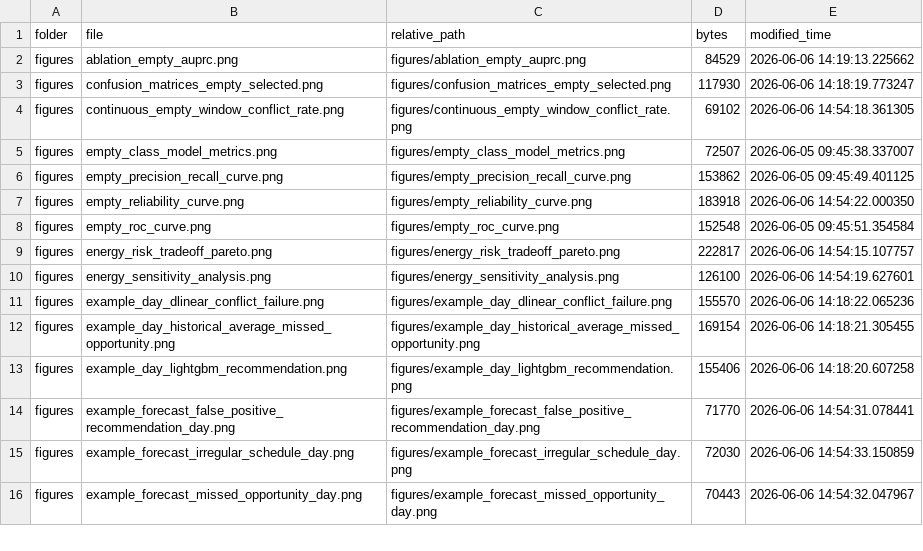
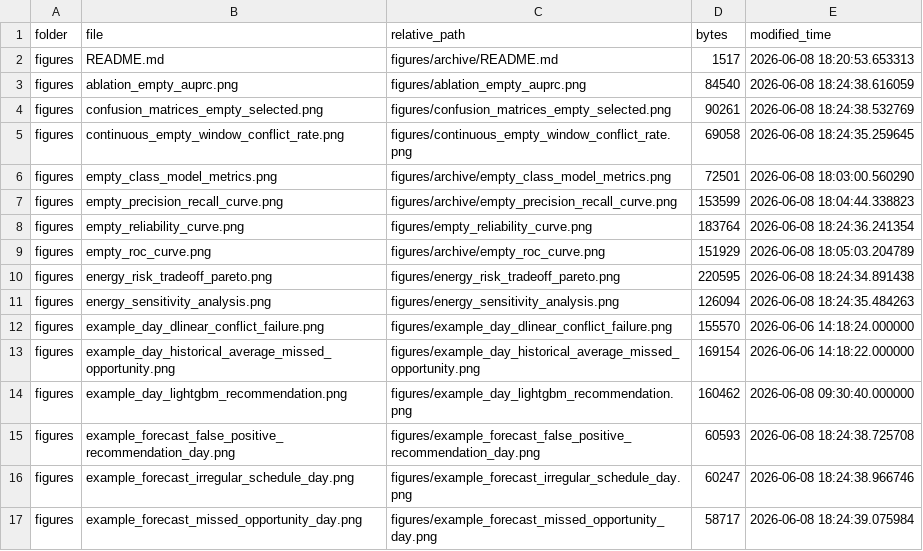
Before and after one commit to stevenchenjy/decision-aware-occupancy-forecasting, a CSV file: results/current_run_manifest.csv, drawn as a sheet; only a part is shown; the diff covers the shown part only.

```diff
--- a/results/current_run_manifest.csv
+++ b/results/current_run_manifest.csv
@@ -1,16 +1,17 @@
 folder,file,relative_path,bytes,modified_time
-figures,ablation_empty_auprc.png,figures/ablation_empty_auprc.png,84529,2026-06-06 14:19:13.225662
-figures,confusion_matrices_empty_selected.png,figures/confusion_matrices_empty_selected.png,117930,2026-06-06 14:18:19.773247
-figures,continuous_empty_window_conflict_rate.png,figures/continuous_empty_window_conflict_rate.png,69102,2026-06-06 14:54:18.361305
-figures,empty_class_model_metrics.png,figures/empty_class_model_metrics.png,72507,2026-06-05 09:45:38.337007
-figures,empty_precision_recall_curve.png,figures/empty_precision_recall_curve.png,153862,2026-06-05 09:45:49.401125
-figures,empty_reliability_curve.png,figures/empty_reliability_curve.png,183918,2026-06-06 14:54:22.000350
-figures,empty_roc_curve.png,figures/empty_roc_curve.png,152548,2026-06-05 09:45:51.354584
-figures,energy_risk_tradeoff_pareto.png,figures/energy_risk_tradeoff_pareto.png,222817,2026-06-06 14:54:15.107757
-figures,energy_sensitivity_analysis.png,figures/energy_sensitivity_analysis.png,126100,2026-06-06 14:54:19.627601
-figures,example_day_dlinear_conflict_failure.png,figures/example_day_dlinear_conflict_failure.png,155570,2026-06-06 14:18:22.065236
-figures,example_day_historical_average_missed_opportunity.png,figures/example_day_historical_average_missed_opportunity.png,169154,2026-06-06 14:18:21.305455
-figures,example_day_lightgbm_recommendation.png,figures/example_day_lightgbm_recommendation.png,155406,2026-06-06 14:18:20.607258
-figures,example_forecast_false_positive_recommendation_day.png,figures/example_forecast_false_positive_recommendation_day.png,71770,2026-06-06 14:54:31.078441
-figures,example_forecast_irregular_schedule_day.png,figures/example_forecast_irregular_schedule_day.png,72030,2026-06-06 14:54:33.150859
-figures,example_forecast_missed_opportunity_day.png,figures/example_forecast_missed_opportunity_day.png,70443,2026-06-06 14:54:32.047967
+figures,README.md,figures/archive/README.md,1517,2026-06-08 18:20:53.653313
+figures,ablation_empty_auprc.png,figures/ablation_empty_auprc.png,84540,2026-06-08 18:24:38.616059
+figures,confusion_matrices_empty_selected.png,figures/confusion_matrices_empty_selected.png,90261,2026-06-08 18:24:38.532769
+figures,continuous_empty_window_conflict_rate.png,figures/continuous_empty_window_conflict_rate.png,69058,2026-06-08 18:24:35.259645
+figures,empty_class_model_metrics.png,figures/archive/empty_class_model_metrics.png,72501,2026-06-08 18:03:00.560290
+figures,empty_precision_recall_curve.png,figures/archive/empty_precision_recall_curve.png,153599,2026-06-08 18:04:44.338823
+figures,empty_reliability_curve.png,figures/empty_reliability_curve.png,183764,2026-06-08 18:24:36.241354
+figures,empty_roc_curve.png,figures/archive/empty_roc_curve.png,151929,2026-06-08 18:05:03.204789
+figures,energy_risk_tradeoff_pareto.png,figures/energy_risk_tradeoff_pareto.png,220595,2026-06-08 18:24:34.891438
+figures,energy_sensitivity_analysis.png,figures/energy_sensitivity_analysis.png,126094,2026-06-08 18:24:35.484263
+figures,example_day_dlinear_conflict_failure.png,figures/example_day_dlinear_conflict_failure.png,155570,2026-06-06 14:18:24.000000
+figures,example_day_historical_average_missed_opportunity.png,figures/example_day_historical_average_missed_opportunity.png,169154,2026-06-06 14:18:22.000000
+figures,example_day_lightgbm_recommendation.png,figures/example_day_lightgbm_recommendation.png,160462,2026-06-08 09:30:40.000000
+figures,example_forecast_false_positive_recommendation_day.png,figures/example_forecast_false_positive_recommendation_day.png,60593,2026-06-08 18:24:38.725708
+figures,example_forecast_irregular_schedule_day.png,figures/example_forecast_irregular_schedule_day.png,60247,2026-06-08 18:24:38.966746
+figures,example_forecast_missed_opportunity_day.png,figures/example_forecast_missed_opportunity_day.png,58717,2026-06-08 18:24:39.075984
```
Also changed, not shown: 3 added rows and 107 edited cells elsewhere in this file, results/empty_reliability_curve_points.csv, results/energy_risk_pareto_frontier.csv, 63 other files.
